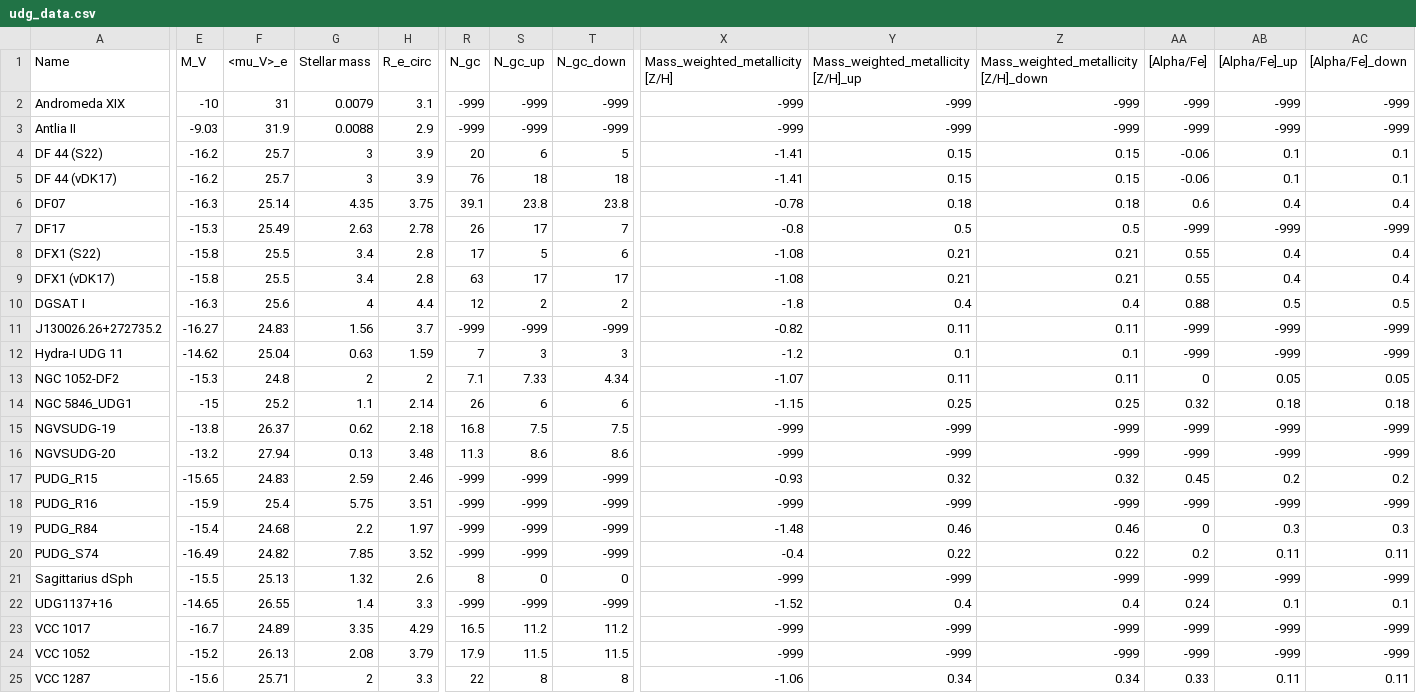
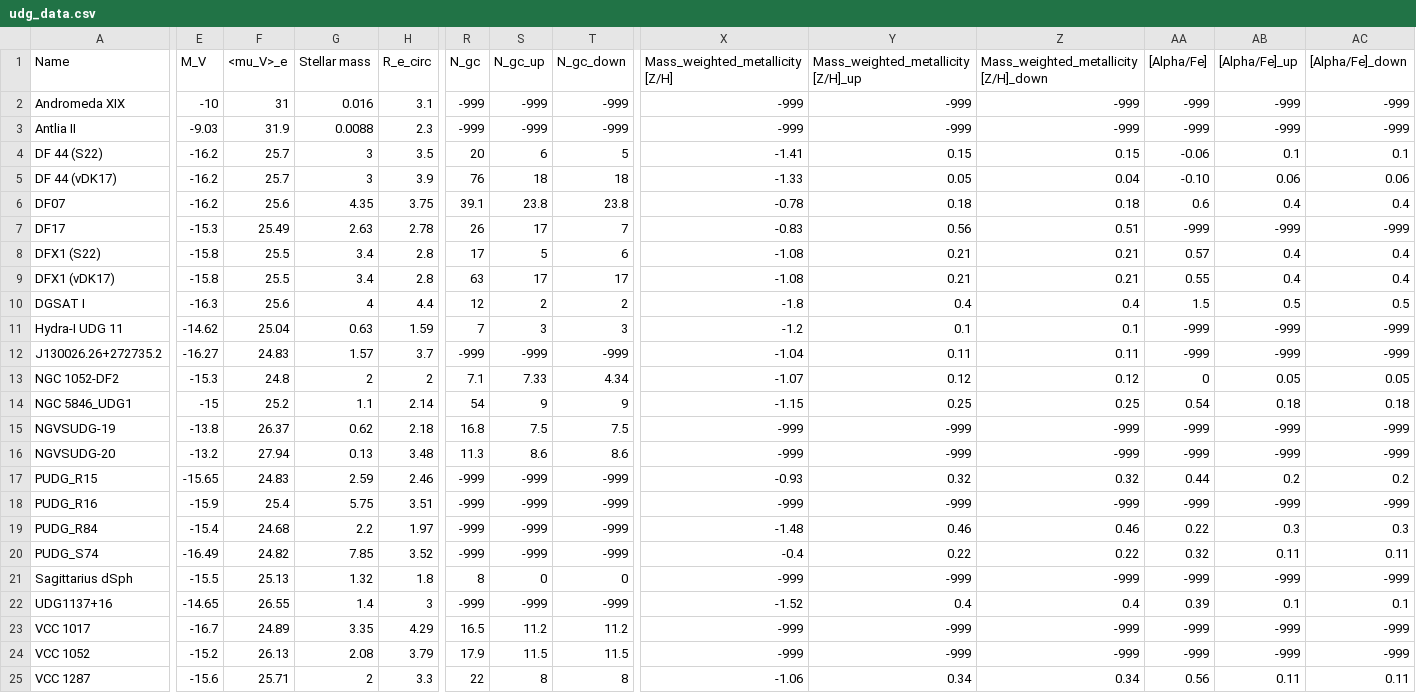
Before and after one commit to gannonjs/Published_Data, a CSV file: UDG_Spectroscopic_Data/udg_data.csv, drawn as a sheet; only a part is shown, gaps mark what is left out; removed rows and columns are numbered as before the commit, all else as after; rows hold the shown columns only; the diff covers the shown part only; the diff names each change by its address in the sheet, - before the commit and + after, or states it on an @@ line.

Commit message:
Update udg_data.csv
Updates based on the paper double-checking

```diff
--- a/UDG_Spectroscopic_Data/udg_data.csv
+++ b/UDG_Spectroscopic_Data/udg_data.csv
-G2 (Stellar mass): 0.0079
+G2 (Stellar mass): 0.016
-H3 (R_e_circ): 2.9
+H3 (R_e_circ): 2.3
-H4 (R_e_circ): 3.9
+H4 (R_e_circ): 3.5
-X5 (Mass_weighted_metallicity [Z/H]): -1.41
+X5 (Mass_weighted_metallicity [Z/H]): -1.33
-Y5: 0.15
+Y5: 0.05
-Z5: 0.15
+Z5: 0.04
-AA5 ([Alpha/Fe]): -0.06
+AA5 ([Alpha/Fe]): -0.10
-AB5 ([Alpha/Fe]_up): 0.1
+AB5 ([Alpha/Fe]_up): 0.06
-AC5 ([Alpha/Fe]_down): 0.1
+AC5 ([Alpha/Fe]_down): 0.06
-E6 (M_V): -16.3
+E6 (M_V): -16.2
-F6 (<mu_V>_e): 25.14
+F6 (<mu_V>_e): 25.6
-X7 (Mass_weighted_metallicity [Z/H]): -0.8
+X7 (Mass_weighted_metallicity [Z/H]): -0.83
-Y7: 0.5
+Y7: 0.56
-Z7: 0.5
+Z7: 0.51
-AA8 ([Alpha/Fe]): 0.55
+AA8 ([Alpha/Fe]): 0.57
-AA10 ([Alpha/Fe]): 0.88
+AA10 ([Alpha/Fe]): 1.5
-row 11: J130026.26+272735.2 | -16.27 | 24.83 | 1.56 | 3.7 | -999 | -999 | -999 | -0.82 | 0.11 | 0.11 | -999 | -999 | -999
+row 12: J130026.26+272735.2 | -16.27 | 24.83 | 1.57 | 3.7 | -999 | -999 | -999 | -1.04 | 0.11 | 0.11 | -999 | -999 | -999
-Y13: 0.11
+Y13: 0.12
-Z13: 0.11
+Z13: 0.12
-R14 (N_gc): 26
+R14 (N_gc): 54
-S14 (N_gc_up): 6
+S14 (N_gc_up): 9
-T14 (N_gc_down): 6
+T14 (N_gc_down): 9
-AA14 ([Alpha/Fe]): 0.32
+AA14 ([Alpha/Fe]): 0.54
-AA17 ([Alpha/Fe]): 0.45
+AA17 ([Alpha/Fe]): 0.44
-AA19 ([Alpha/Fe]): 0
+AA19 ([Alpha/Fe]): 0.22
-AA20 ([Alpha/Fe]): 0.2
+AA20 ([Alpha/Fe]): 0.32
-H21 (R_e_circ): 2.6
+H21 (R_e_circ): 1.8
-H22 (R_e_circ): 3.3
+H22 (R_e_circ): 3
-AA22 ([Alpha/Fe]): 0.24
+AA22 ([Alpha/Fe]): 0.39
-AA25 ([Alpha/Fe]): 0.33
+AA25 ([Alpha/Fe]): 0.56
```
Also changed, not shown: 15 edited cells elsewhere in this file.
